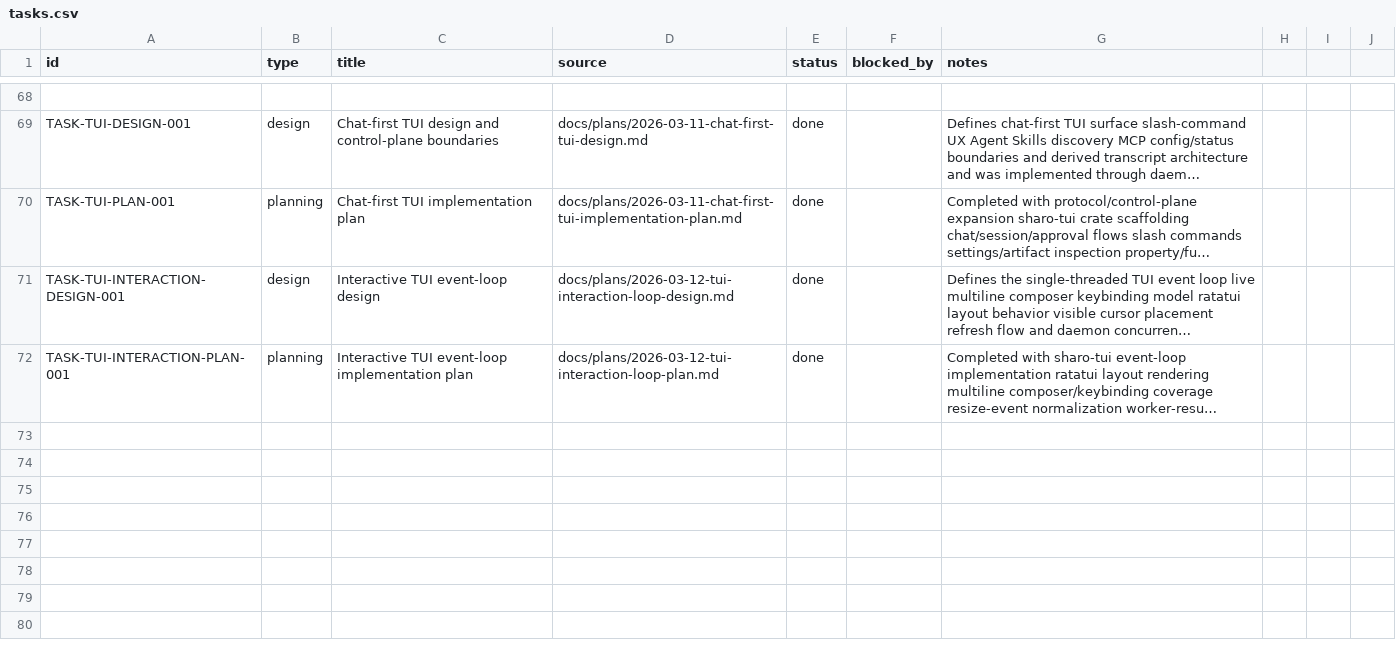
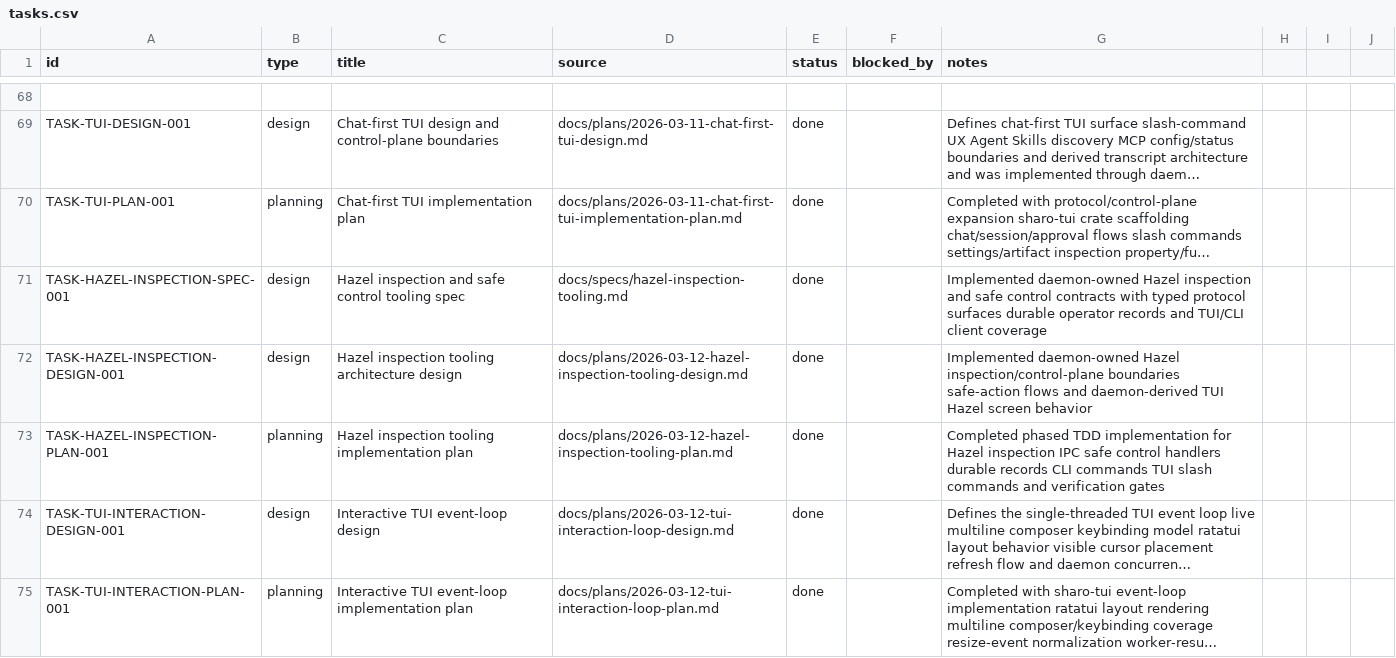
Before and after one commit to dikini/sharo, a CSV file: docs/tasks/tasks.csv, drawn as a sheet; only a part is shown, gaps mark what is left out; long unchanged cells end in …; the diff names each change by its address in the sheet, - before the commit and + after, or states it on an @@ line.

Commit message:
feat(hazel): add inspection and control tooling

```diff
--- a/docs/tasks/tasks.csv
+++ b/docs/tasks/tasks.csv
+row 71: TASK-HAZEL-INSPECTION-SPEC-001 | design | Hazel inspection and safe control tooling spec | docs/specs/hazel-inspection-tooling.md | done |  | Implemented daemon-owned Hazel inspection and safe control contracts with typed protocol surfaces durable operator records and TUI/CLI client coverage
+row 72: TASK-HAZEL-INSPECTION-DESIGN-001 | design | Hazel inspection tooling architecture design | docs/plans/2026-03-12-hazel-inspection-tooling-design.md | done |  | Implemented daemon-owned Hazel inspection/control-plane boundaries safe-action flows and daemon-derived TUI Hazel screen behavior
+row 73: TASK-HAZEL-INSPECTION-PLAN-001 | planning | Hazel inspection tooling implementation plan | docs/plans/2026-03-12-hazel-inspection-tooling-plan.md | done |  | Completed phased TDD implementation for Hazel inspection IPC safe control handlers durable records CLI commands TUI slash commands and verification gates
```
Also changed, not shown: 24 other files.
